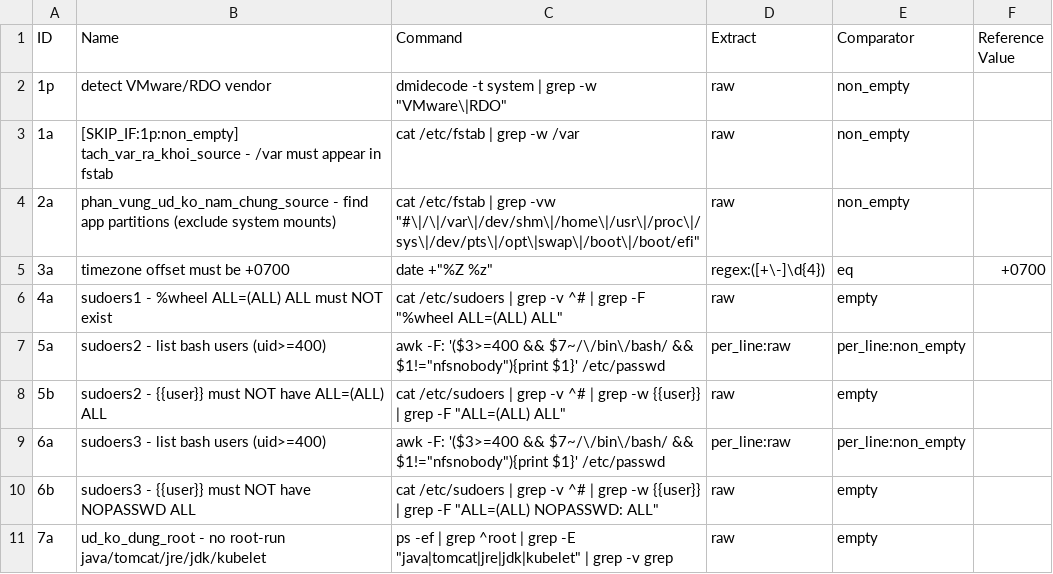
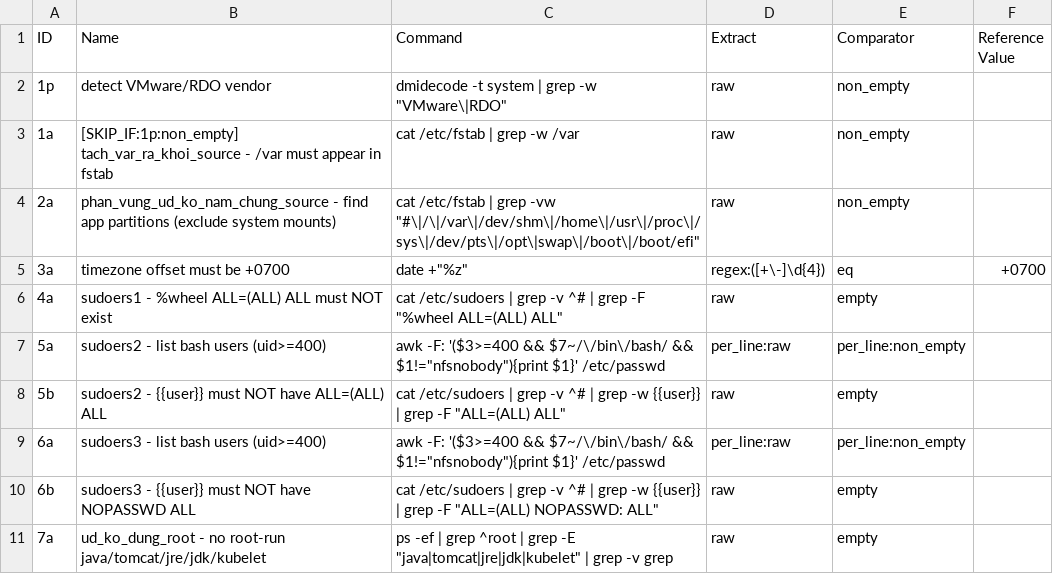
Before and after one commit to honglinh0812/system-checklist-tool, a CSV file: scripts/mop_oracle_linux.csv, drawn as a sheet; only a part is shown.

```diff
--- a/scripts/mop_oracle_linux.csv
+++ b/scripts/mop_oracle_linux.csv
@@ -4,3 +4,3 @@ ID,Name,Command,Extract,Comparator,Reference Value
 2a,phan_vung_ud_ko_nam_chung_source - find app partitions (exclude system mounts),cat /etc/fstab | grep -vw "#\|/\|/var\|/dev/shm\|/home\|/usr\|/proc\|/sys\|/dev/pts\|/opt\|swap\|/boot\|/boot/efi",raw,non_empty,
-3a,timezone offset must be +0700,date +"%Z %z",regex:([+\-]\d{4}),eq,+0700
+3a,timezone offset must be +0700,date +"%z",regex:([+\-]\d{4}),eq,+0700
 4a,sudoers1 - %wheel ALL=(ALL) ALL must NOT exist,cat /etc/sudoers | grep -v ^# | grep -F "%wheel	ALL=(ALL)	ALL",raw,empty,
```
Also changed, not shown: 42 other files.
